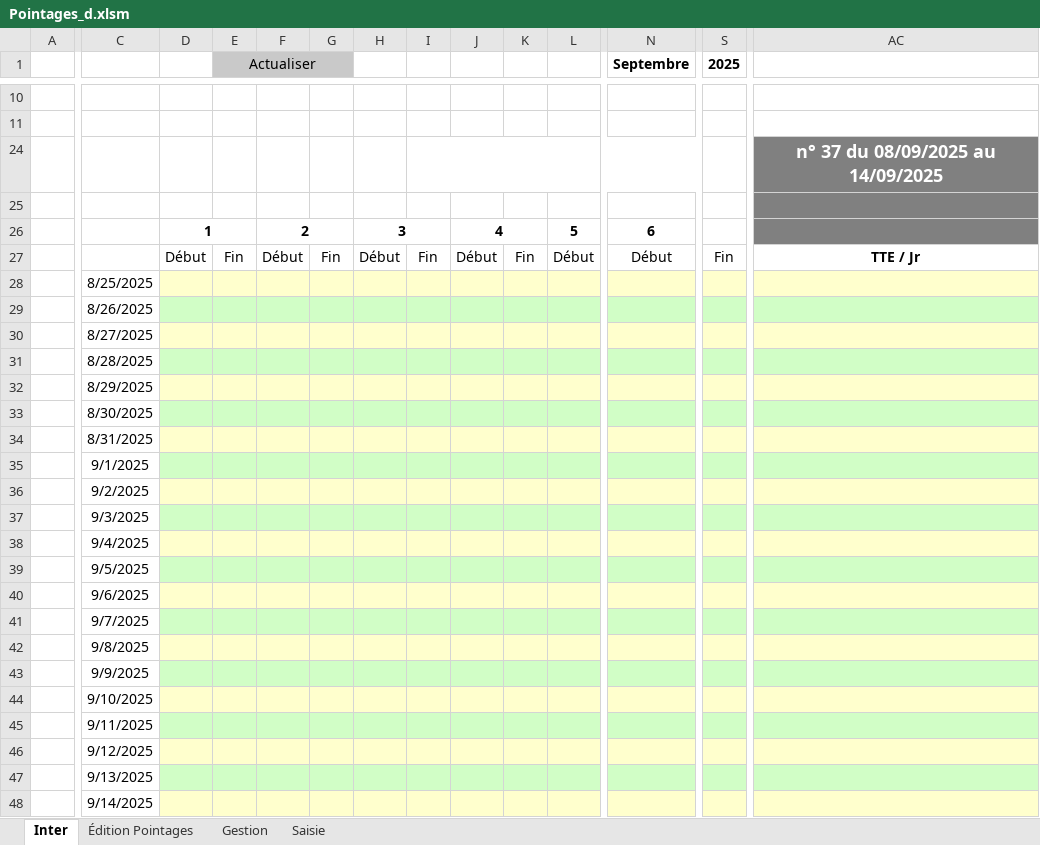
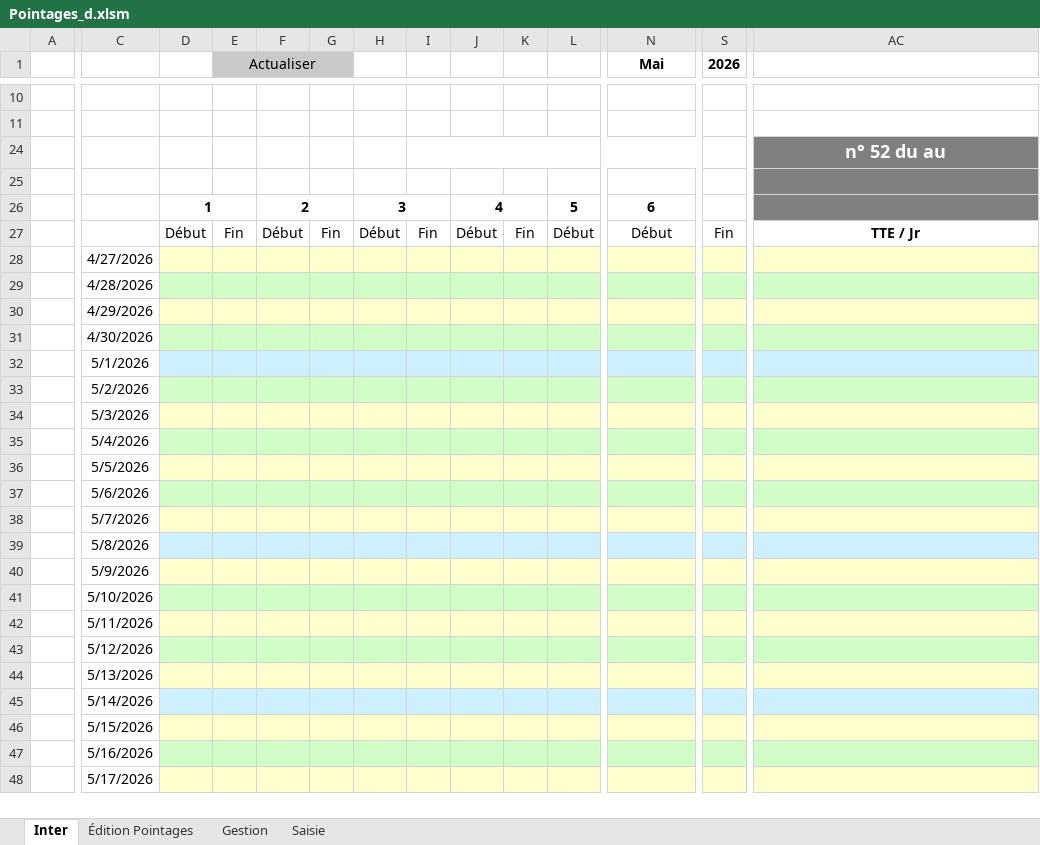
Before and after one commit to avigeilpro/PointagesXL, an Excel workbook: Amb/Pointages_d.xlsm, sheet Inter, drawn as a sheet; only a part is shown, gaps mark what is left out; values as stored, in another font and other column widths than the file's, no borders; charts and pictures not drawn; the diff covers the shown part only; the diff names each change by its address in the sheet, - before the commit and + after, or states it on an @@ line.

Commit message:
bugs divers

```diff
--- a/Amb/Pointages_d.xlsm (sheet Inter)
+++ b/Amb/Pointages_d.xlsm (sheet Inter)
-N1: Septembre
+N1: Mai
-S1: 2025
+S1: 2026
-AC24: n° 37 du 08/09/2025 au 14/09/2025
+AC24: n° 52 du au
-C28: 8/25/2025
+C28: 4/27/2026
-C29: 8/26/2025
+C29: 4/28/2026
-C30: 8/27/2025
+C30: 4/29/2026
-C31: 8/28/2025
+C31: 4/30/2026
-C32: 8/29/2025
+C32: 5/1/2026
-D32:AC32 fill: #FFFFCD
+D32:AC32 fill: #CDF0FF
-C33: 8/30/2025
+C33: 5/2/2026
-C34: 8/31/2025
+C34: 5/3/2026
-C35: 9/1/2025
+C35: 5/4/2026
-C36: 9/2/2025
+C36: 5/5/2026
-C37: 9/3/2025
+C37: 5/6/2026
-C38: 9/4/2025
+C38: 5/7/2026
-C39: 9/5/2025
+C39: 5/8/2026
-D39:AC39 fill: #D1FEC6
+D39:AC39 fill: #CDF0FF
-C40: 9/6/2025
+C40: 5/9/2026
-C41: 9/7/2025
+C41: 5/10/2026
-C42: 9/8/2025
+C42: 5/11/2026
-C43: 9/9/2025
+C43: 5/12/2026
-C44: 9/10/2025
+C44: 5/13/2026
-C45: 9/11/2025
+C45: 5/14/2026
-D45:AC45 fill: #D1FEC6
+D45:AC45 fill: #CDF0FF
-C46: 9/12/2025
+C46: 5/15/2026
-C47: 9/13/2025
+C47: 5/16/2026
-C48: 9/14/2025
+C48: 5/17/2026
```
Also changed, not shown: 7 added rows, 7 removed rows, 7 edited cells, cell formats and merged cells elsewhere in this sheet, sheet Saisie, sheet Gestion, charts or pictures.
